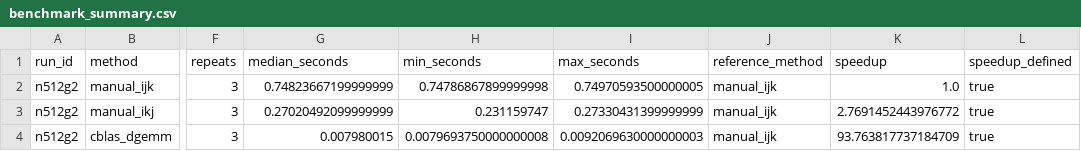
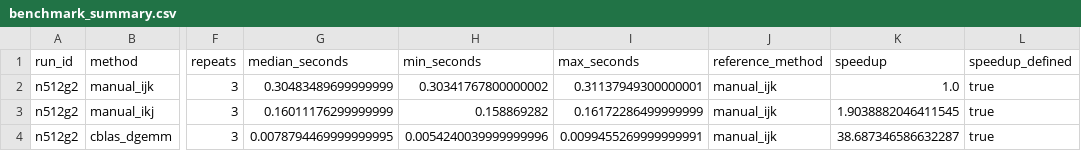
Before and after one commit to justkowal/NumericalMethodsInPhysics, a CSV file: Project01/results/benchmarks/n512/benchmark_summary.csv, drawn as a sheet; only a part is shown, gaps mark what is left out; the diff names each change by its address in the sheet, - before the commit and + after, or states it on an @@ line.

```diff
--- a/Project01/results/benchmarks/n512/benchmark_summary.csv
+++ b/Project01/results/benchmarks/n512/benchmark_summary.csv
-G2 (median_seconds): 0.74823667199999999
+G2 (median_seconds): 0.30483489699999999
-H2 (min_seconds): 0.74786867899999998
+H2 (min_seconds): 0.30341767800000002
-I2 (max_seconds): 0.74970593500000005
+I2 (max_seconds): 0.31137949300000001
-G3 (median_seconds): 0.27020492099999999
+G3 (median_seconds): 0.16011176299999999
-H3 (min_seconds): 0.231159747
+H3 (min_seconds): 0.158869282
-I3 (max_seconds): 0.27330431399999999
+I3 (max_seconds): 0.16172286499999999
-K3 (speedup): 2.7691452443976772
+K3 (speedup): 1.9038882046411545
-G4 (median_seconds): 0.007980015
+G4 (median_seconds): 0.0078794469999999995
-H4 (min_seconds): 0.0079693750000000008
+H4 (min_seconds): 0.0054240039999999996
-I4 (max_seconds): 0.0092069630000000003
+I4 (max_seconds): 0.0099455269999999991
-K4 (speedup): 93.763817737184709
+K4 (speedup): 38.687346586632287
```
Also changed, not shown: Project01/results/benchmarks/n128/benchmark_summary.csv, Project01/results/benchmarks/n256/benchmark_summary.csv, 26 other files.
